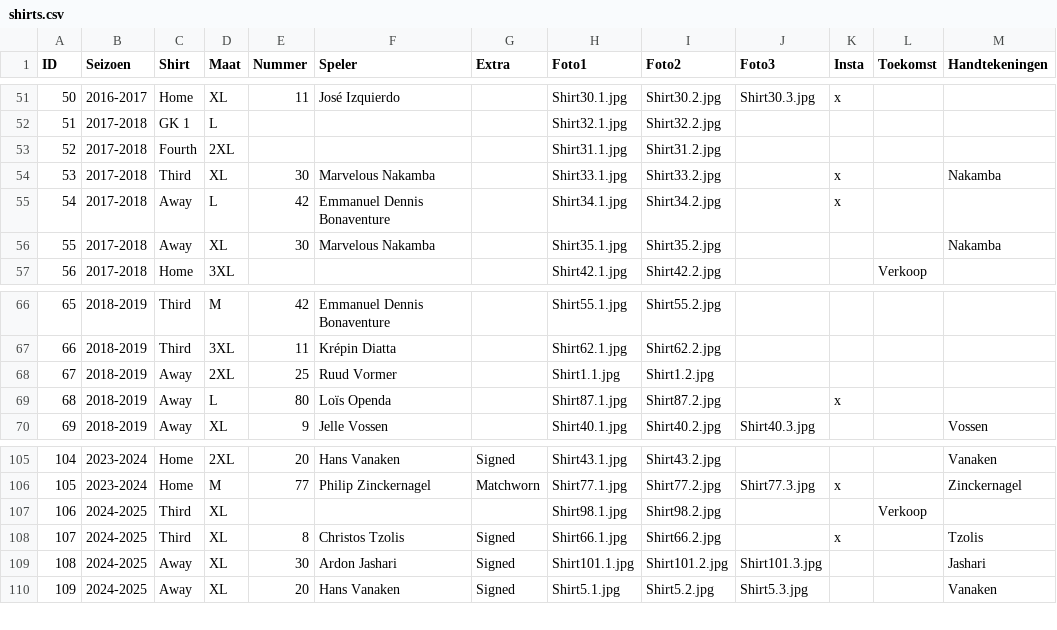
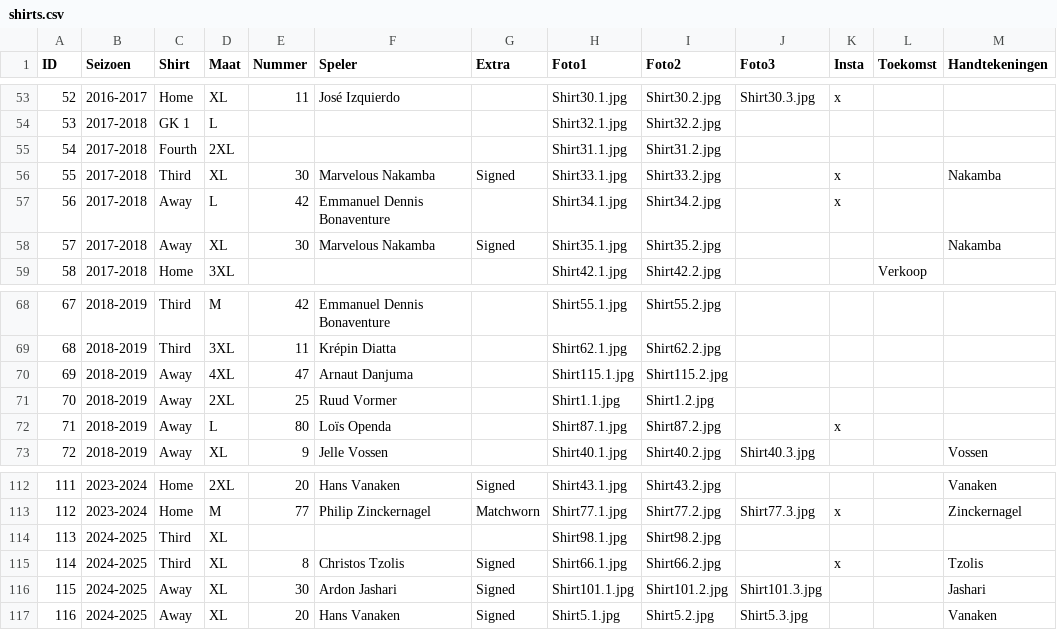
Before and after one commit to MatteoDeMoor/MatteoDeMoor.github.io, a CSV file: csv/shirts.csv, drawn as a sheet; only a part is shown, gaps mark what is left out; addresses are those after the commit; the diff covers the shown part only; the diff names each change by its address in the sheet, - before the commit and + after, or states it on an @@ line.

Commit message:
Update shirts

```diff
--- a/csv/shirts.csv
+++ b/csv/shirts.csv
@@ column A (ID) renumbered from row 3 down @@
-G56 (Extra): (empty)
+G56 (Extra): Signed
-G58 (Extra): (empty)
+G58 (Extra): Signed
+row 70: 69 | 2018-2019 | Away | 4XL | 47 | Arnaut Danjuma |  | Shirt115.1.jpg | Shirt115.2.jpg
-L114 (Toekomst): Verkoop
+L114 (Toekomst): (empty)
```
Also changed, not shown: 6 added rows and 2 edited cells elsewhere in this file, 15 other files.
